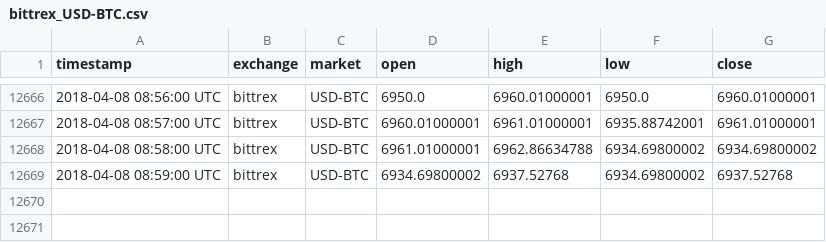
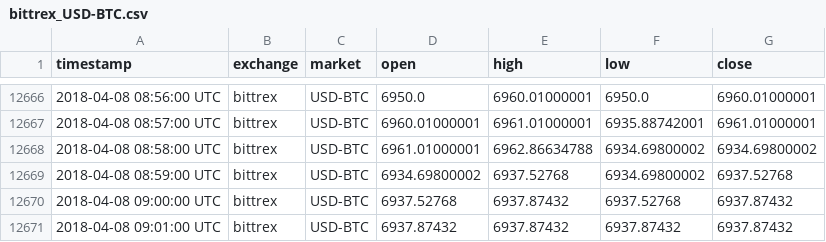
Before and after one commit to tmestdagh/crypto-prices-cache, a CSV file: bittrex_USD-BTC.csv, drawn as a sheet; only a part is shown, gaps mark what is left out.

```diff
--- a/bittrex_USD-BTC.csv
+++ b/bittrex_USD-BTC.csv
@@ -12669 +12669,3 @@ timestamp,exchange,market,open,high,low,close
 2018-04-08 08:59:00 UTC,bittrex,USD-BTC,6934.69800002,6937.52768,6934.69800002,6937.52768
+2018-04-08 09:00:00 UTC,bittrex,USD-BTC,6937.52768,6937.87432,6937.52768,6937.87432
+2018-04-08 09:01:00 UTC,bittrex,USD-BTC,6937.87432,6937.87432,6937.87432,6937.87432
```
Also changed, not shown: bitfinex_BTC-ETH.csv, bitfinex_USD-ETH.csv, 3 other files.
